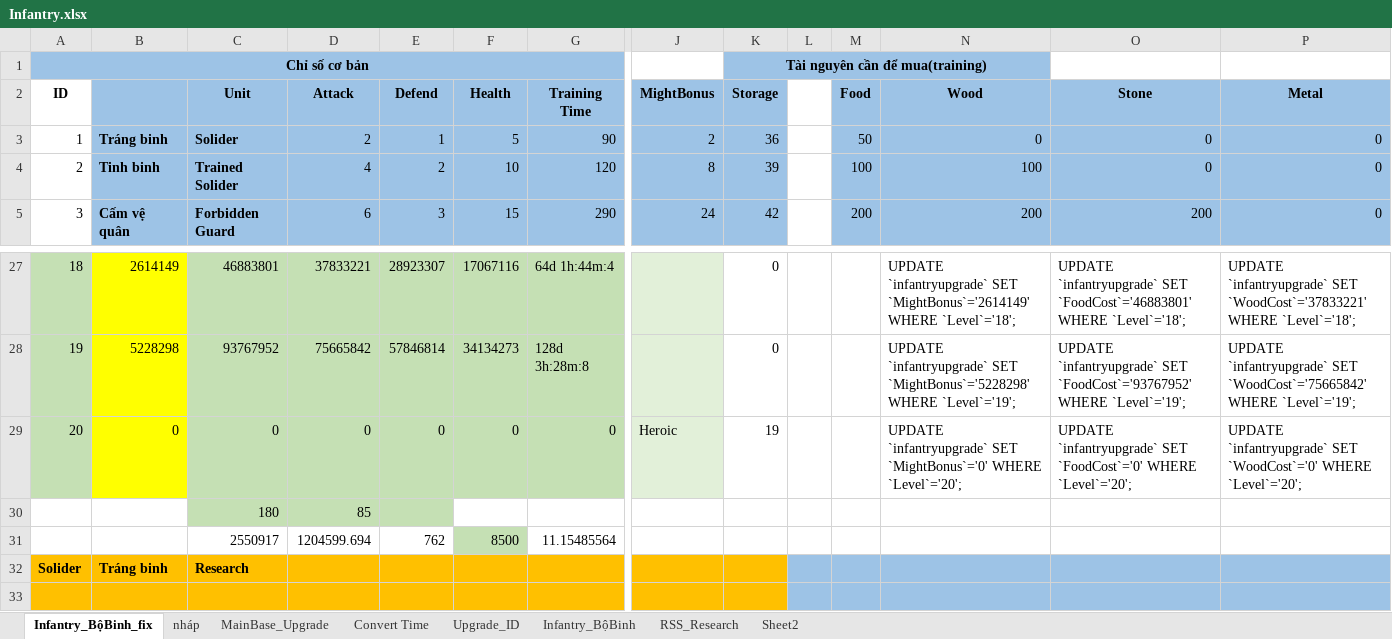
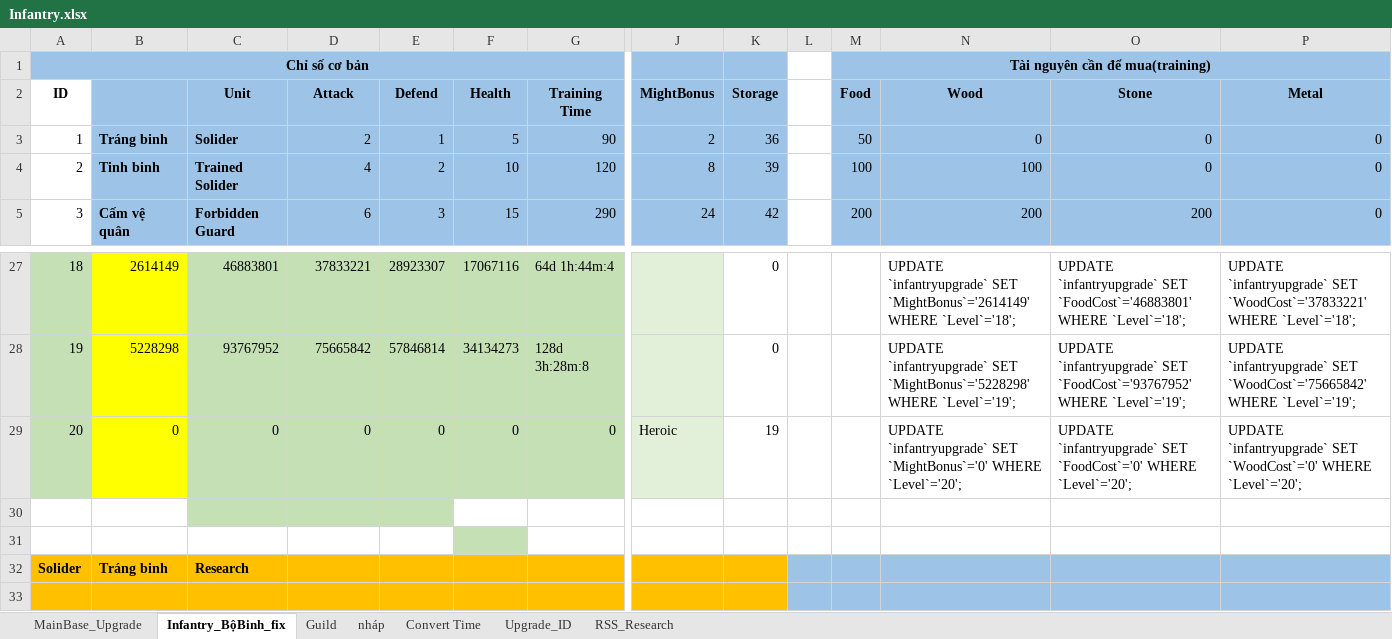
Before and after one commit to GameVae/FileXmind, an Excel workbook: Xmind/Upgrade_Research/Infantry.xlsx, sheet Infantry_BộBinh_fix, drawn as a sheet; only a part is shown, gaps mark what is left out; values as stored, in another font and other column widths than the file's, no borders; rows hold the shown columns only; the diff names each change by its address in the sheet, - before the commit and + after, or states it on an @@ line.

```diff
--- a/Xmind/Upgrade_Research/Infantry.xlsx (sheet Infantry_BộBinh_fix)
+++ b/Xmind/Upgrade_Research/Infantry.xlsx (sheet Infantry_BộBinh_fix)
-sheet tab: Infantry_BộBinh
-sheet tab: Sheet2
+sheet tab: Guild
@@ sheet tab order changed: MainBase_Upgrade | Infantry_BộBinh_fix | Guild | nháp | Convert Time | Upgrade_ID | RSS_Research @@
-J1 fill: none
+J1 fill: #9DC3E6
-K1: Tài nguyên cần để mua(training)
+K1: (empty)
-K1:N1 merged
-L1 fill: #9DC3E6
+L1 fill: none
-M1: (empty)
+M1: Tài nguyên cần để mua(training)
+M1:P1 merged
-O1:P1 fill: none
+O1:P1 fill: #9DC3E6
-row 30:  |  | 180 | 85
+row 30: (empty)
-row 31:  |  | 2550917 | 1204599.694 | 762 | 8500 | 11.15485564
+row 31: (empty)
```
Also changed, not shown: sheet RSS_Research.
